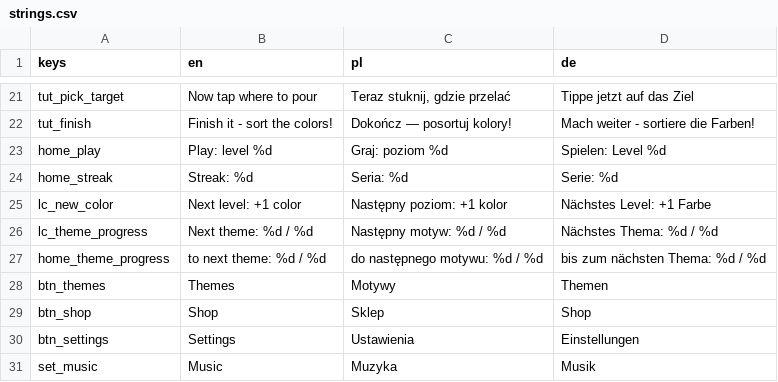
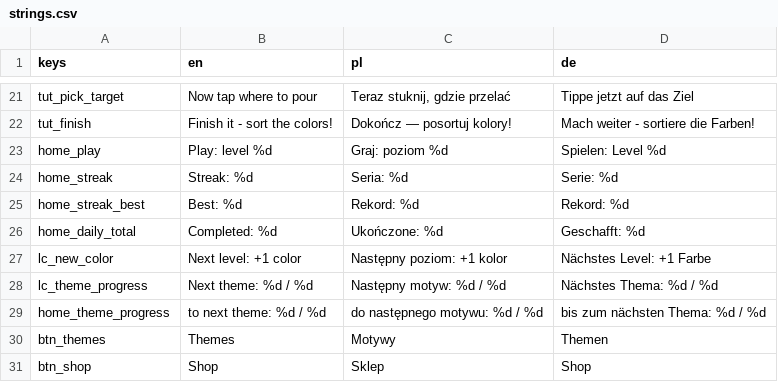
Before and after one commit to FHubert/first-auto-game, a CSV file: game/locale/strings.csv, drawn as a sheet; only a part is shown, gaps mark what is left out; the shorter side is filled out with more unchanged rows.

```diff
--- a/game/locale/strings.csv
+++ b/game/locale/strings.csv
@@ -24,2 +24,4 @@ home_play,Play: level %d,Graj: poziom %d,Spielen: Level %d
 home_streak,Streak: %d,Seria: %d,Serie: %d
+home_streak_best,Best: %d,Rekord: %d,Rekord: %d
+home_daily_total,Completed: %d,Ukończone: %d,Geschafft: %d
 lc_new_color,Next level: +1 color,Następny poziom: +1 kolor,Nächstes Level: +1 Farbe
```
Also changed, not shown: 9 other files.
